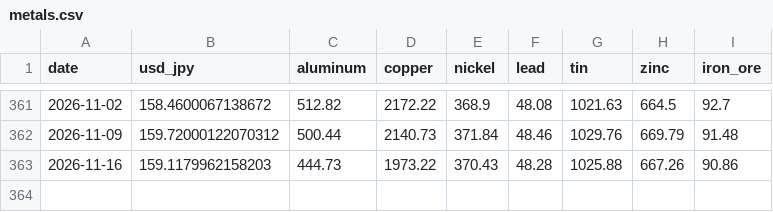
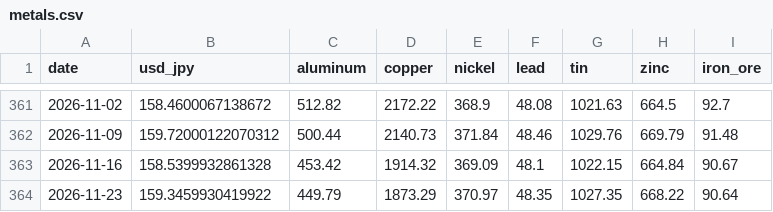
Before and after one commit to TAppy-1413/price-tracker, a CSV file: data/metals.csv, drawn as a sheet; only a part is shown, gaps mark what is left out.

Commit message:
chore: weekly data update 2026-11-27

```diff
--- a/data/metals.csv
+++ b/data/metals.csv
@@ -362,2 +362,3 @@ date,usd_jpy,aluminum,copper,nickel,lead,tin,zinc,iron_ore
 2026-11-09,159.72000122070312,500.44,2140.73,371.84,48.46,1029.76,669.79,91.48
-2026-11-16,159.1179962158203,444.73,1973.22,370.43,48.28,1025.88,667.26,90.86
+2026-11-16,158.5399932861328,453.42,1914.32,369.09,48.1,1022.15,664.84,90.67
+2026-11-23,159.3459930419922,449.79,1873.29,370.97,48.35,1027.35,668.22,90.64
```
Also changed, not shown: data/sppi.csv, docs/data/metals.csv, 2 other files.
